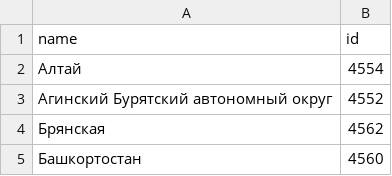
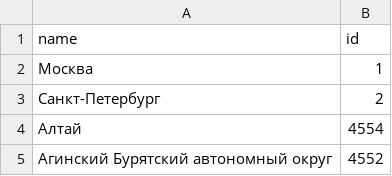
Before and after one commit to chamomile33/Mortgage, a CSV file: spider_cian/spider_cian/items.csv, drawn as a sheet; only a part is shown; the shorter side is filled out with more unchanged rows.

Commit message:
Last update

```diff
--- a/spider_cian/spider_cian/items.csv
+++ b/spider_cian/spider_cian/items.csv
@@ -1,2 +1,4 @@
 name,id
+Москва,1
+Санкт-Петербург,2
 Алтай,4554
```
